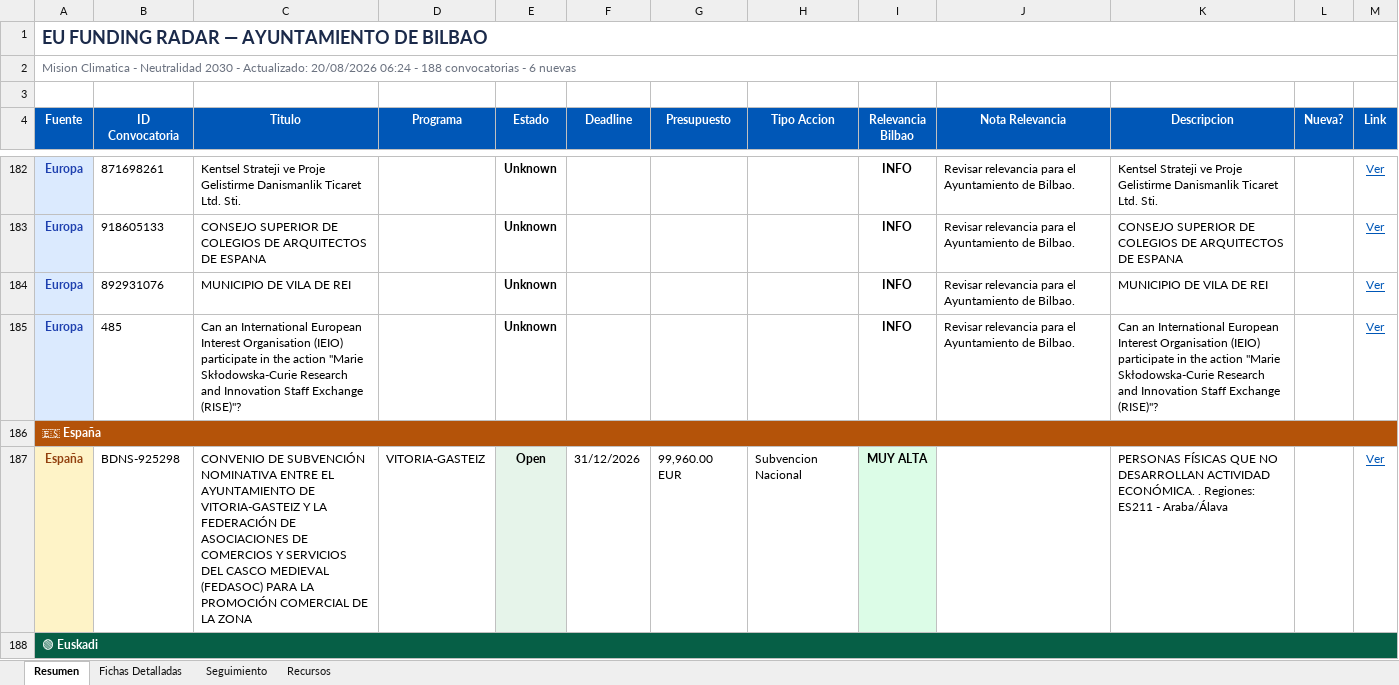
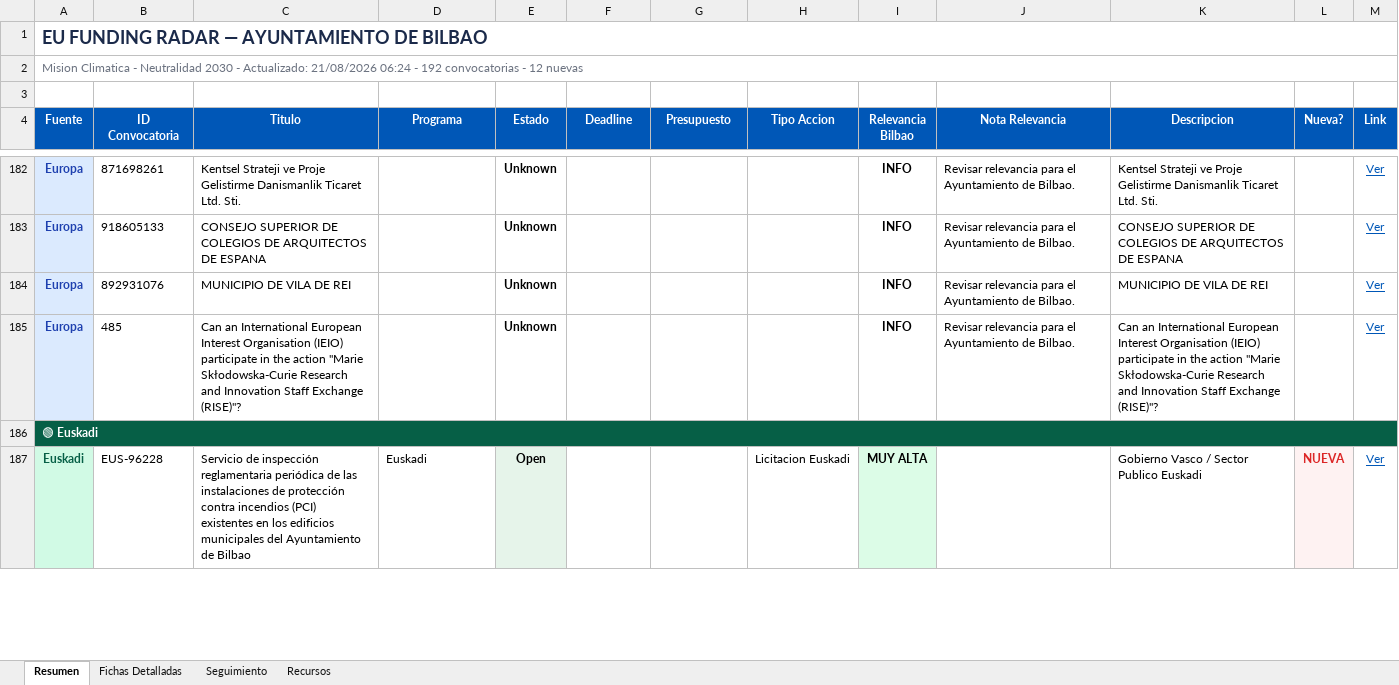
Before and after one commit to haguirre-lab/eu-funding-radar, an Excel workbook: docs/resultados_convocatorias.xlsx, sheet Resumen, drawn as a sheet; only a part is shown, gaps mark what is left out; values as stored, in another font and other column widths than the file's, no borders; removed rows and columns are numbered as before the commit, all else as after; the diff covers the shown part only; the diff names each change by its address in the sheet, - before the commit and + after, or states it on an @@ line.

```diff
--- a/docs/resultados_convocatorias.xlsx (sheet Resumen)
+++ b/docs/resultados_convocatorias.xlsx (sheet Resumen)
-A2 (Fuente): …- Actualizado: 20/08/2026 06:24 - 188 convocatorias - 6 nuevas
+A2 (Fuente): …- Actualizado: 21/08/2026 06:24 - 192 convocatorias - 12 nuevas
-row 186: 🇪🇸 España
-row 187: España | BDNS-925298 | CONVENIO DE SUBVENCIÓN NOMINATIVA ENTRE EL AYUNTAMIENTO DE VITORIA-GASTEIZ Y LA FEDERACIÓN DE ASOCIACIONES DE COMERCIOS Y SERVICIOS DEL CASCO MEDIEVAL (FEDASOC) PARA LA PROMOCIÓN COMERCIAL DE LA ZONA | VITORIA-GASTEIZ | Open | 31/12/2026 | 99,960.00 EUR | Subvencion Nacional | MUY ALTA |  | PERSONAS FÍSICAS QUE NO DESARROLLAN ACTIVIDAD ECONÓMICA. . Regiones: ES211 - Araba/Álava |  | Ver
+row 187: Euskadi | EUS-96228 | Servicio de inspección reglamentaria periódica de las instalaciones de protección contra incendios (PCI) existentes en los edificios municipales del Ayuntamiento de Bilbao | Euskadi | Open |  |  | Licitacion Euskadi | MUY ALTA |  | Gobierno Vasco / Sector Publico Euskadi | NUEVA | Ver
```
Also changed, not shown: 4 added rows, 3 moved rows, 8 edited cells and cell formats elsewhere in this sheet, sheet Fichas Detalladas, sheet Seguimiento, 3 other files.
